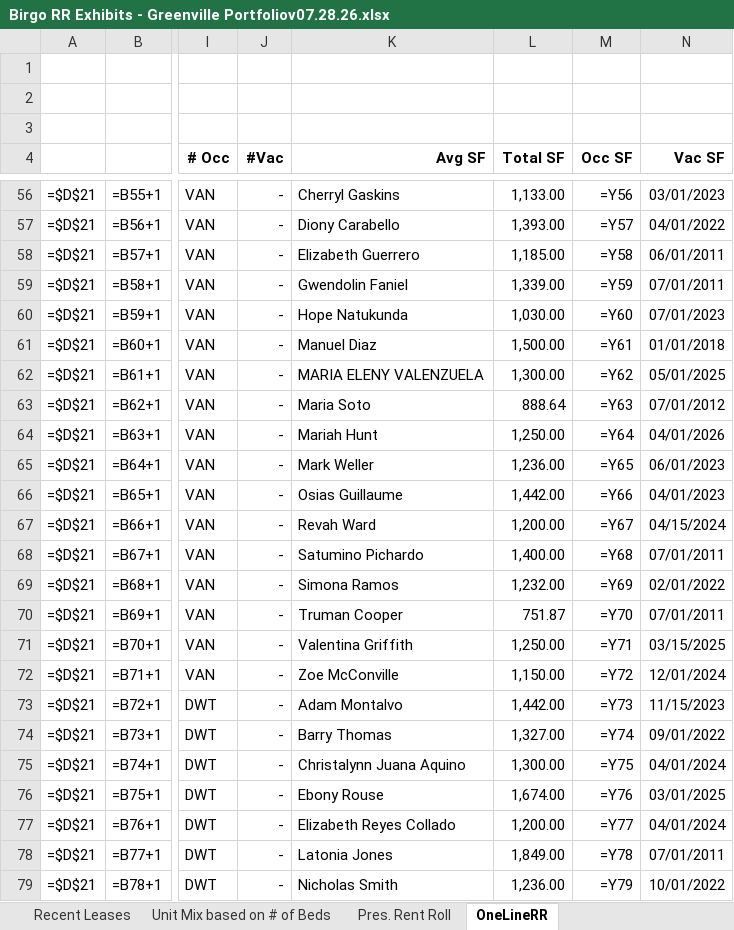
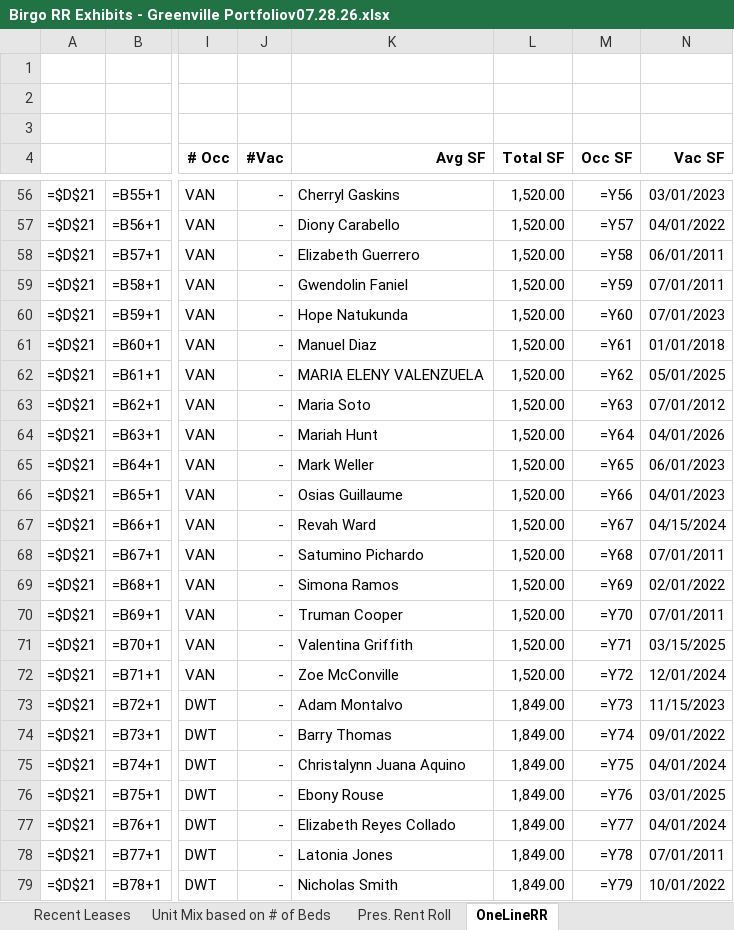
Before and after one commit to rdagoy/srctrentroll, an Excel workbook: examples/outputs/Birgo RR Exhibits - Greenville Portfoliov07.28.26.xlsx, sheet OneLineRR, drawn as a sheet; only a part is shown, gaps mark what is left out; values as stored, in another font and other column widths than the file's, no borders; formulas without a stored value are shown as written; the diff covers the shown part only; the diff names each change by its address in the sheet, - before the commit and + after, or states it on an @@ line.

```diff
--- a/examples/outputs/Birgo RR Exhibits - Greenville Portfoliov07.28.26.xlsx (sheet OneLineRR)
+++ b/examples/outputs/Birgo RR Exhibits - Greenville Portfoliov07.28.26.xlsx (sheet OneLineRR)
-L56 (Total SF): 1,133.00
+L56 (Total SF): 1,520.00
-L57 (Total SF): 1,393.00
+L57 (Total SF): 1,520.00
-L58 (Total SF): 1,185.00
+L58 (Total SF): 1,520.00
-L59 (Total SF): 1,339.00
+L59 (Total SF): 1,520.00
-L60 (Total SF): 1,030.00
+L60 (Total SF): 1,520.00
-L61 (Total SF): 1,500.00
+L61 (Total SF): 1,520.00
-L62 (Total SF): 1,300.00
+L62 (Total SF): 1,520.00
-L63 (Total SF): 888.64
+L63 (Total SF): 1,520.00
-L64 (Total SF): 1,250.00
+L64 (Total SF): 1,520.00
-L65 (Total SF): 1,236.00
+L65 (Total SF): 1,520.00
-L66 (Total SF): 1,442.00
+L66 (Total SF): 1,520.00
-L67 (Total SF): 1,200.00
+L67 (Total SF): 1,520.00
-L68 (Total SF): 1,400.00
+L68 (Total SF): 1,520.00
-L69 (Total SF): 1,232.00
+L69 (Total SF): 1,520.00
-L70 (Total SF): 751.87
+L70 (Total SF): 1,520.00
-L71 (Total SF): 1,250.00
+L71 (Total SF): 1,520.00
-L72 (Total SF): 1,150.00
+L72 (Total SF): 1,520.00
-L73 (Total SF): 1,442.00
+L73 (Total SF): 1,849.00
-L74 (Total SF): 1,327.00
+L74 (Total SF): 1,849.00
-L75 (Total SF): 1,300.00
+L75 (Total SF): 1,849.00
-L76 (Total SF): 1,674.00
+L76 (Total SF): 1,849.00
-L77 (Total SF): 1,200.00
+L77 (Total SF): 1,849.00
-L79 (Total SF): 1,236.00
+L79 (Total SF): 1,849.00
```
Also changed, not shown: 45 edited cells elsewhere in this sheet, sheet Pres. Rent Roll, sheet Recent Leases, sheet Unit Mix & RR Summary, sheet Unit Mix based on # of Beds, examples/outputs/Birgo RR Exhibits - Novav07.28.26.xlsx, 6 other files.
